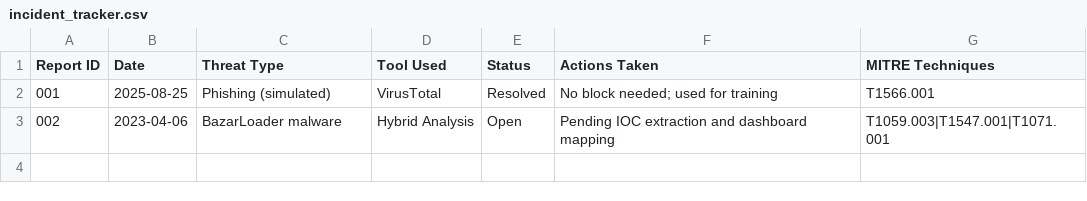
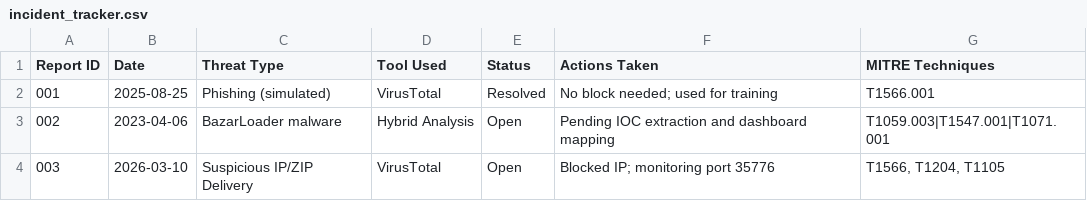
Before and after one commit to suavesigley/SOC_Analyst_playbook, a CSV file: soc_dashboard_simulation/incident_tracker.csv, drawn as a sheet.

Commit message:
Update incident_tracker.csv

```diff
--- a/soc_dashboard_simulation/incident_tracker.csv
+++ b/soc_dashboard_simulation/incident_tracker.csv
@@ -3 +3,2 @@ Report ID,Date,Threat Type,Tool Used,Status,Actions Taken,MITRE Techniques
 002,2023-04-06,BazarLoader malware,Hybrid Analysis,Open,Pending IOC extraction and dashboard mapping,T1059.003|T1547.001|T1071.001
+003,2026-03-10,Suspicious IP/ZIP Delivery,VirusTotal,Open,Blocked IP; monitoring port 35776,"T1566, T1204, T1105"
```
